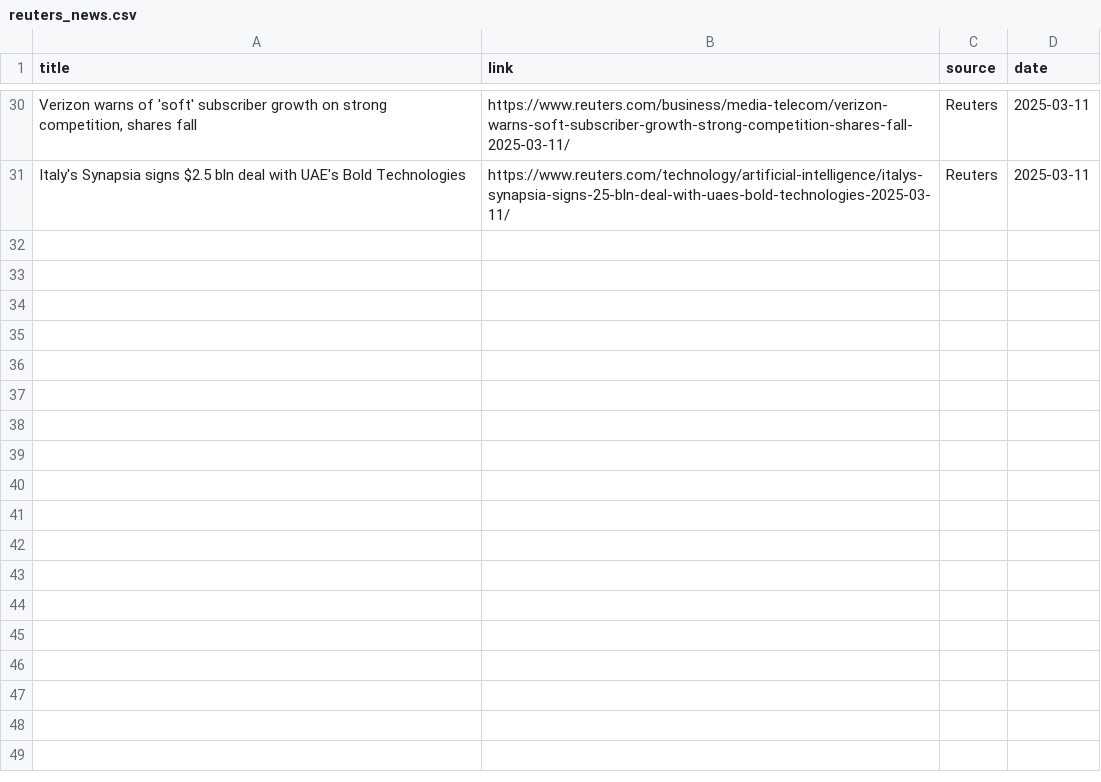
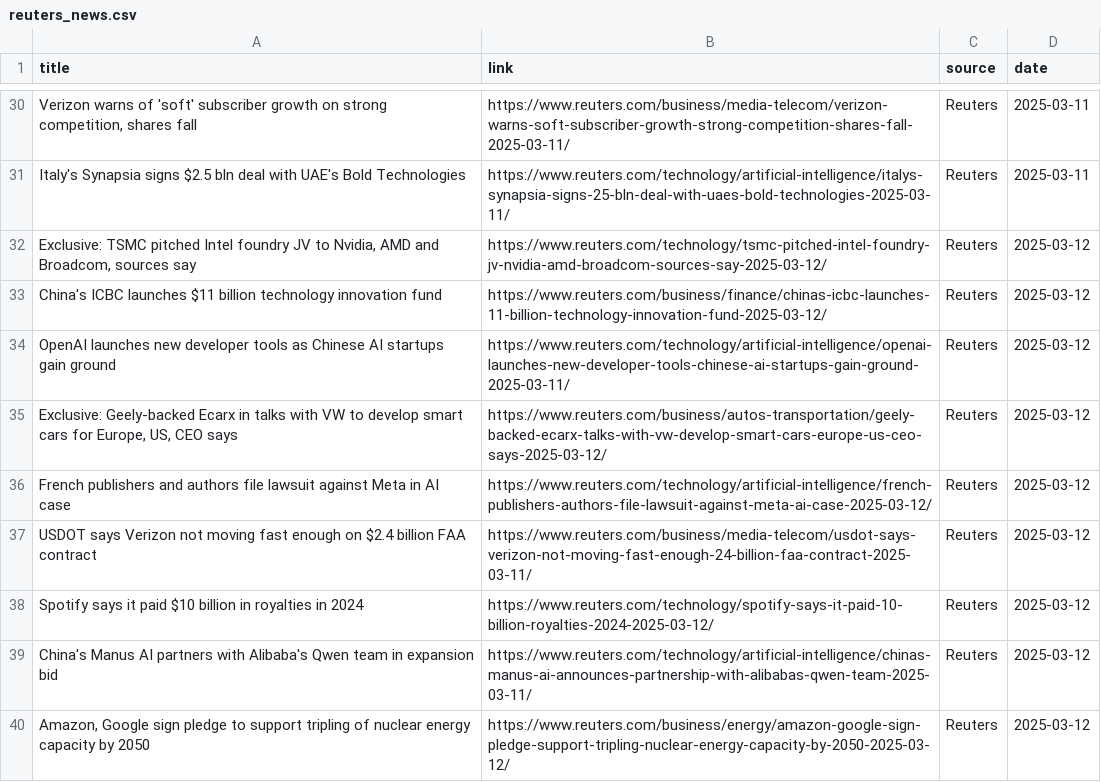
Before and after one commit to raymanwaytt/Tech-Insights-Hub, a CSV file: data/reuters_news.csv, drawn as a sheet; only a part is shown, gaps mark what is left out; the diff names each change by its address in the sheet, - before the commit and + after, or states it on an @@ line.

```diff
--- a/data/reuters_news.csv
+++ b/data/reuters_news.csv
+row 32: Exclusive: TSMC pitched Intel foundry JV to Nvidia, AMD and Broadcom, sources say | https://www.reuters.com/technology/tsmc-pitched-intel-foundry-jv-nvidia-amd-broadcom-sources-say-2025-03-12/ | Reuters | 2025-03-12
+row 33: China's ICBC launches $11 billion technology innovation fund | https://www.reuters.com/business/finance/chinas-icbc-launches-11-billion-technology-innovation-fund-2025-03-12/ | Reuters | 2025-03-12
+row 34: OpenAI launches new developer tools as Chinese AI startups gain ground | https://www.reuters.com/technology/artificial-intelligence/openai-launches-new-developer-tools-chinese-ai-startups-gain-ground-2025-03-11/ | Reuters | 2025-03-12
+row 35: Exclusive: Geely-backed Ecarx in talks with VW to develop smart cars for Europe, US, CEO says | https://www.reuters.com/business/autos-transportation/geely-backed-ecarx-talks-with-vw-develop-smart-cars-europe-us-ceo-says-2025-03-12/ | Reuters | 2025-03-12
+row 36: French publishers and authors file lawsuit against Meta in AI case | https://www.reuters.com/technology/artificial-intelligence/french-publishers-authors-file-lawsuit-against-meta-ai-case-2025-03-12/ | Reuters | 2025-03-12
+row 37: USDOT says Verizon not moving fast enough on $2.4 billion FAA contract | https://www.reuters.com/business/media-telecom/usdot-says-verizon-not-moving-fast-enough-24-billion-faa-contract-2025-03-11/ | Reuters | 2025-03-12
+row 38: Spotify says it paid $10 billion in royalties in 2024 | https://www.reuters.com/technology/spotify-says-it-paid-10-billion-royalties-2024-2025-03-12/ | Reuters | 2025-03-12
+row 39: China's Manus AI partners with Alibaba's Qwen team in expansion bid | https://www.reuters.com/technology/artificial-intelligence/chinas-manus-ai-announces-partnership-with-alibabas-qwen-team-2025-03-11/ | Reuters | 2025-03-12
+row 40: Amazon, Google sign pledge to support tripling of nuclear energy capacity by 2050 | https://www.reuters.com/business/energy/amazon-google-sign-pledge-support-tripling-nuclear-energy-capacity-by-2050-2025-03-12/ | Reuters | 2025-03-12
```
Also changed, not shown: data/bbc_news.csv, 4 other files.
